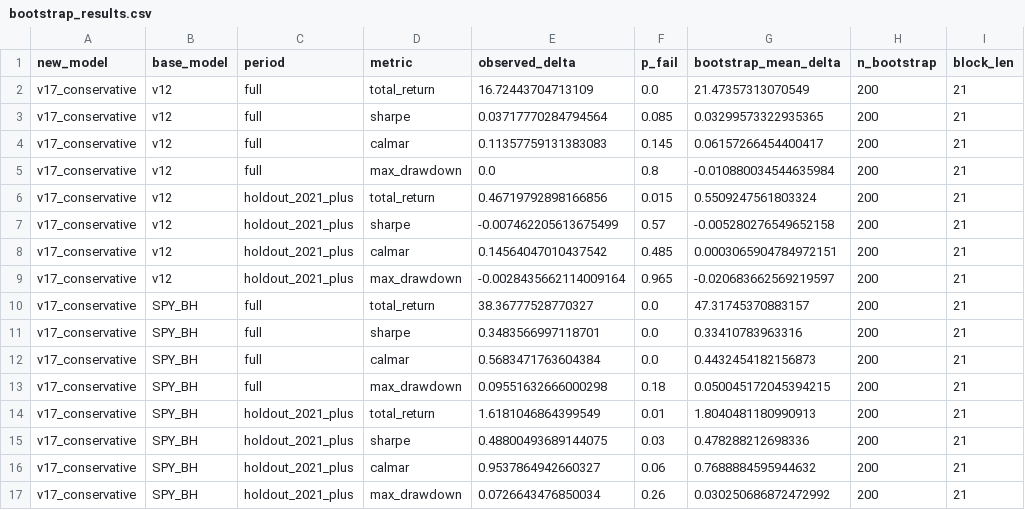
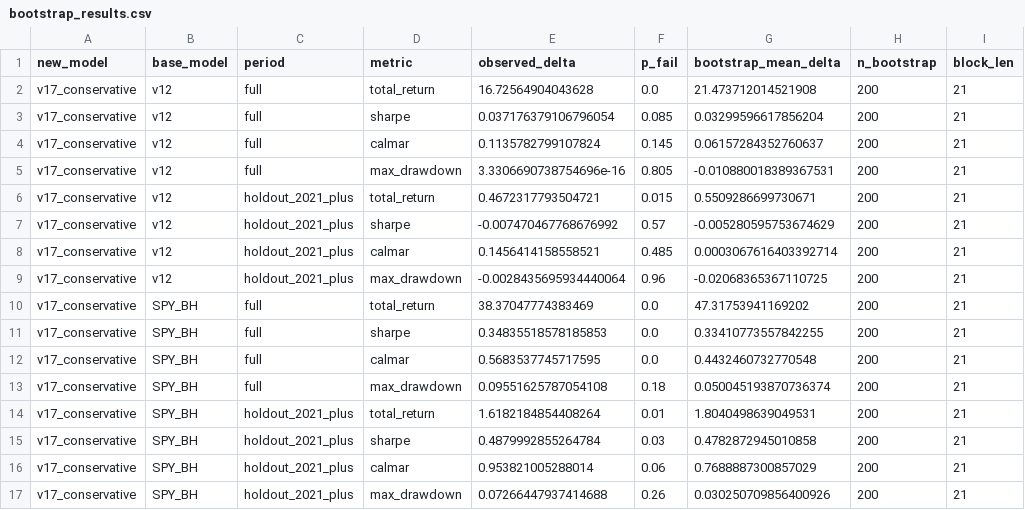
Before and after one commit to evantykwork02/spy-v17-production, a CSV file: outputs_v17_conservative/bootstrap_results.csv, drawn as a sheet.

```diff
--- a/outputs_v17_conservative/bootstrap_results.csv
+++ b/outputs_v17_conservative/bootstrap_results.csv
@@ -1,17 +1,17 @@
 new_model,base_model,period,metric,observed_delta,p_fail,bootstrap_mean_delta,n_bootstrap,block_len
-v17_conservative,v12,full,total_return,16.72443704713109,0.0,21.47357313070549,200,21
-v17_conservative,v12,full,sharpe,0.03717770284794564,0.085,0.03299573322935365,200,21
-v17_conservative,v12,full,calmar,0.11357759131383083,0.145,0.06157266454400417,200,21
-v17_conservative,v12,full,max_drawdown,0.0,0.8,-0.010880034544635984,200,21
-v17_conservative,v12,holdout_2021_plus,total_return,0.46719792898166856,0.015,0.5509247561803324,200,21
-v17_conservative,v12,holdout_2021_plus,sharpe,-0.007462205613675499,0.57,-0.005280276549652158,200,21
-v17_conservative,v12,holdout_2021_plus,calmar,0.14564047010437542,0.485,0.0003065904784972151,200,21
-v17_conservative,v12,holdout_2021_plus,max_drawdown,-0.0028435662114009164,0.965,-0.020683662569219597,200,21
-v17_conservative,SPY_BH,full,total_return,38.36777528770327,0.0,47.31745370883157,200,21
-v17_conservative,SPY_BH,full,sharpe,0.3483566997118701,0.0,0.33410783963316,200,21
-v17_conservative,SPY_BH,full,calmar,0.5683471763604384,0.0,0.4432454182156873,200,21
-v17_conservative,SPY_BH,full,max_drawdown,0.09551632666000298,0.18,0.050045172045394215,200,21
-v17_conservative,SPY_BH,holdout_2021_plus,total_return,1.6181046864399549,0.01,1.8040481180990913,200,21
-v17_conservative,SPY_BH,holdout_2021_plus,sharpe,0.48800493689144075,0.03,0.478288212698336,200,21
-v17_conservative,SPY_BH,holdout_2021_plus,calmar,0.9537864942660327,0.06,0.7688884595944632,200,21
-v17_conservative,SPY_BH,holdout_2021_plus,max_drawdown,0.0726643476850034,0.26,0.030250686872472992,200,21
+v17_conservative,v12,full,total_return,16.72564904043628,0.0,21.473712014521908,200,21
+v17_conservative,v12,full,sharpe,0.037176379106796054,0.085,0.03299596617856204,200,21
+v17_conservative,v12,full,calmar,0.1135782799107824,0.145,0.06157284352760637,200,21
+v17_conservative,v12,full,max_drawdown,3.3306690738754696e-16,0.805,-0.010880018389367531,200,21
+v17_conservative,v12,holdout_2021_plus,total_return,0.4672317793504721,0.015,0.5509286699730671,200,21
+v17_conservative,v12,holdout_2021_plus,sharpe,-0.007470467768676992,0.57,-0.005280595753674629,200,21
+v17_conservative,v12,holdout_2021_plus,calmar,0.1456414158558521,0.485,0.0003067616403392714,200,21
+v17_conservative,v12,holdout_2021_plus,max_drawdown,-0.0028435695934440064,0.96,-0.02068365367110725,200,21
+v17_conservative,SPY_BH,full,total_return,38.37047774383469,0.0,47.31753941169202,200,21
+v17_conservative,SPY_BH,full,sharpe,0.34835518578185853,0.0,0.33410773557842255,200,21
+v17_conservative,SPY_BH,full,calmar,0.5683537745717595,0.0,0.4432460732770548,200,21
+v17_conservative,SPY_BH,full,max_drawdown,0.09551625787054108,0.18,0.050045193870736374,200,21
+v17_conservative,SPY_BH,holdout_2021_plus,total_return,1.6182184854408264,0.01,1.8040498639049531,200,21
+v17_conservative,SPY_BH,holdout_2021_plus,sharpe,0.4879992855264784,0.03,0.4782872945010858,200,21
+v17_conservative,SPY_BH,holdout_2021_plus,calmar,0.953821005288014,0.06,0.7688887300857029,200,21
+v17_conservative,SPY_BH,holdout_2021_plus,max_drawdown,0.07266447937414688,0.26,0.030250709856400926,200,21
```
Also changed, not shown: live_tracker/live_signal_periods.csv, live_tracker/live_summary.csv, 9 other files.
